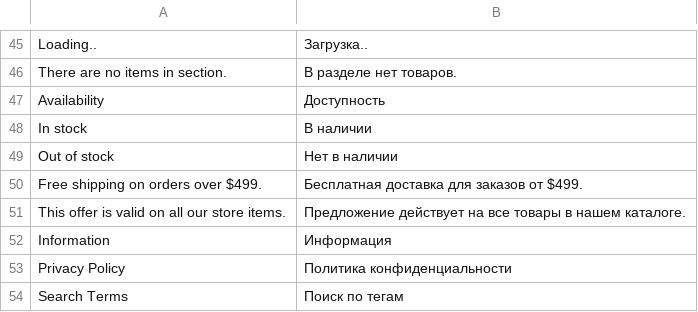
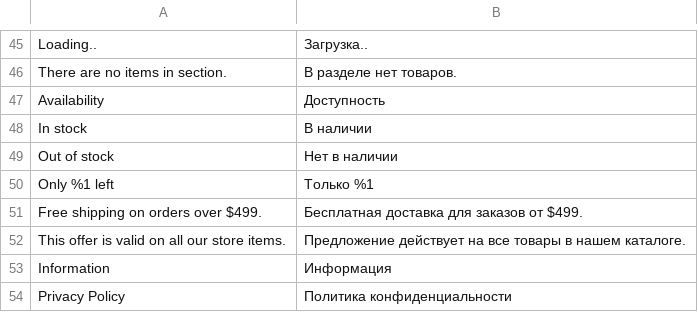
Before and after one commit to elevinskii/magento2-theme-mobile-store, a CSV file: app/i18n/IdealCode/ru_ru/ru_RU.csv, drawn as a sheet; only a part is shown, gaps mark what is left out; the shorter side is filled out with more unchanged rows; the diff names each change by its address in the sheet, - before the commit and + after, or states it on an @@ line.

Commit message:
Product page: how much items left

```diff
--- a/app/i18n/IdealCode/ru_ru/ru_RU.csv
+++ b/app/i18n/IdealCode/ru_ru/ru_RU.csv
+row 50: Only %1 left | Только %1
```
Also changed, not shown: 6 other files.
